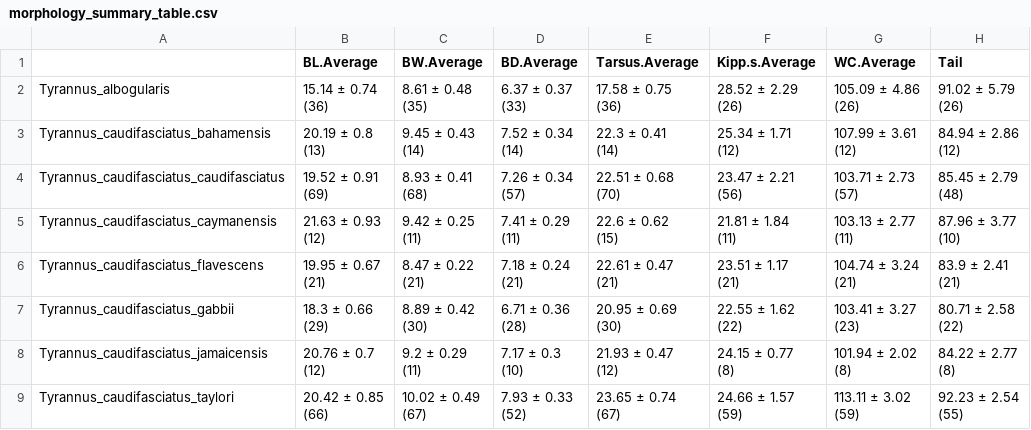
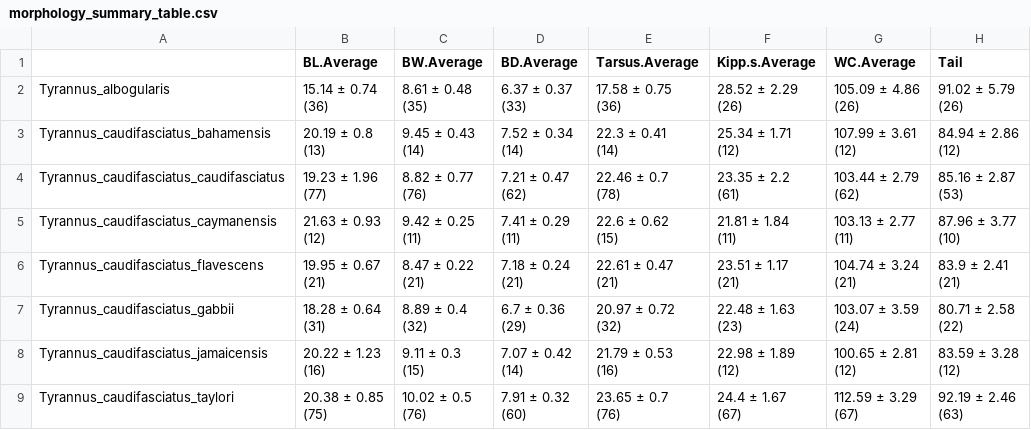
Before and after one commit to mmacphe/Tyrannus_morphology, a CSV file: Output Files/morphology_summary_table.csv, drawn as a sheet; only a part is shown; the diff covers the shown part only.

Commit message:
Moved files to Output Files folder
Moved new output files into Output Files folder to replace old ones that excluded juvenile birds from morphology summaries.

```diff
--- a/Output Files/morphology_summary_table.csv
+++ b/Output Files/morphology_summary_table.csv
@@ -17,10 +17,10 @@
 (12)"
-"Tyrannus_caudifasciatus_caudifasciatus","19.52 ± 0.91
-(69)","8.93 ± 0.41
-(68)","7.26 ± 0.34
-(57)","22.51 ± 0.68
-(70)","23.47 ± 2.21
-(56)","103.71 ± 2.73
-(57)","85.45 ± 2.79
-(48)"
+"Tyrannus_caudifasciatus_caudifasciatus","19.23 ± 1.96
+(77)","8.82 ± 0.77
+(76)","7.21 ± 0.47
+(62)","22.46 ± 0.7
+(78)","23.35 ± 2.2
+(61)","103.44 ± 2.79
+(62)","85.16 ± 2.87
+(53)"
 "Tyrannus_caudifasciatus_caymanensis","21.63 ± 0.93
@@ -41,25 +41,25 @@
 (21)"
-"Tyrannus_caudifasciatus_gabbii","18.3 ± 0.66
-(29)","8.89 ± 0.42
-(30)","6.71 ± 0.36
-(28)","20.95 ± 0.69
-(30)","22.55 ± 1.62
-(22)","103.41 ± 3.27
-(23)","80.71 ± 2.58
-(22)"
-"Tyrannus_caudifasciatus_jamaicensis","20.76 ± 0.7
-(12)","9.2 ± 0.29
-(11)","7.17 ± 0.3
-(10)","21.93 ± 0.47
-(12)","24.15 ± 0.77
-(8)","101.94 ± 2.02
-(8)","84.22 ± 2.77
-(8)"
-"Tyrannus_caudifasciatus_taylori","20.42 ± 0.85
-(66)","10.02 ± 0.49
-(67)","7.93 ± 0.33
-(52)","23.65 ± 0.74
-(67)","24.66 ± 1.57
-(59)","113.11 ± 3.02
-(59)","92.23 ± 2.54
-(55)"
+"Tyrannus_caudifasciatus_gabbii","18.28 ± 0.64
+(31)","8.89 ± 0.4
+(32)","6.7 ± 0.36
+(29)","20.97 ± 0.72
+(32)","22.48 ± 1.63
+(23)","103.07 ± 3.59
+(24)","80.71 ± 2.58
+(22)"
+"Tyrannus_caudifasciatus_jamaicensis","20.22 ± 1.23
+(16)","9.11 ± 0.3
+(15)","7.07 ± 0.42
+(14)","21.79 ± 0.53
+(16)","22.98 ± 1.89
+(12)","100.65 ± 2.81
+(12)","83.59 ± 3.28
+(12)"
+"Tyrannus_caudifasciatus_taylori","20.38 ± 0.85
+(75)","10.02 ± 0.5
+(76)","7.91 ± 0.32
+(60)","23.65 ± 0.7
+(76)","24.4 ± 1.67
+(67)","112.59 ± 3.29
+(67)","92.19 ± 2.46
+(63)"
```
Also changed, not shown: 117 edited cells elsewhere in this file, Output Files/Tyrannus_data.csv, Output Files/cv_summary_table.csv, 6 other files.
